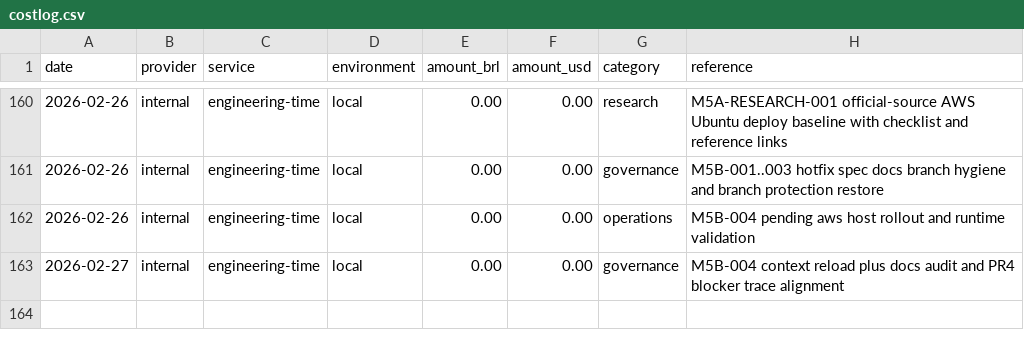
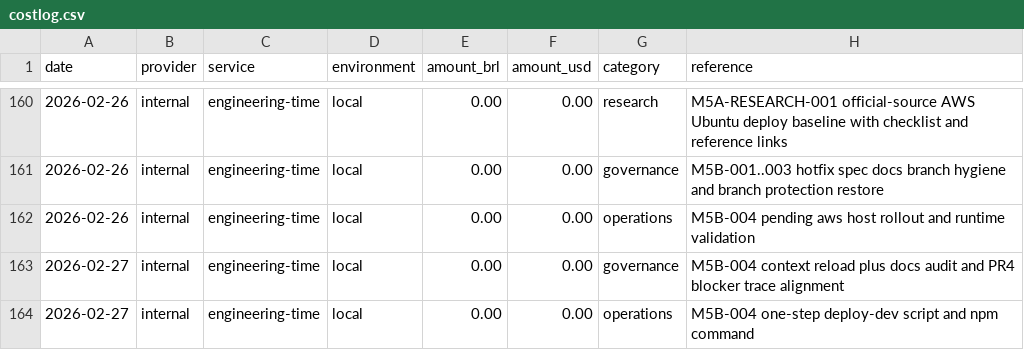
Before and after one commit to lucasricardolebre1984/SaaS, a CSV file: .specs/project/costlog.csv, drawn as a sheet; only a part is shown, gaps mark what is left out.

```diff
--- a/.specs/project/costlog.csv
+++ b/.specs/project/costlog.csv
@@ -163 +163,2 @@ date,provider,service,environment,amount_brl,amount_usd,category,reference
 2026-02-27,internal,engineering-time,local,0.00,0.00,governance,M5B-004 context reload plus docs audit and PR4 blocker trace alignment
+2026-02-27,internal,engineering-time,local,0.00,0.00,operations,M5B-004 one-step deploy-dev script and npm command
```
Also changed, not shown: .specs/project/worklog.csv, 3 other files.
